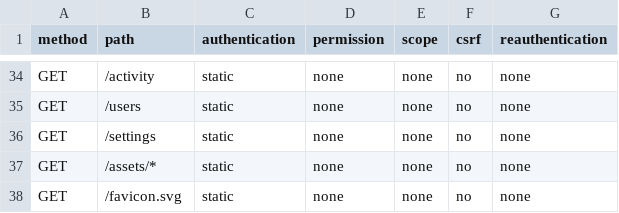
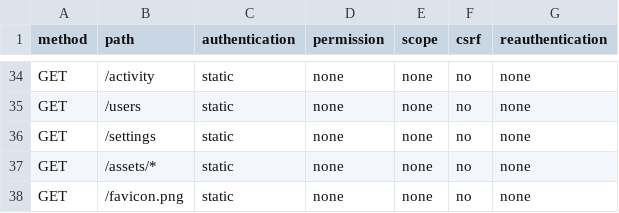
Before and after one commit to sudatti624/AmuOS, a CSV file: docs/API_AUTHORIZATION.csv, drawn as a sheet; only a part is shown, gaps mark what is left out.

```diff
--- a/docs/API_AUTHORIZATION.csv
+++ b/docs/API_AUTHORIZATION.csv
@@ -37,2 +37,2 @@ GET,/settings,static,none,none,no,none
 GET,/assets/*,static,none,none,no,none
-GET,/favicon.svg,static,none,none,no,none
+GET,/favicon.png,static,none,none,no,none
```
Also changed, not shown: 13 other files.
